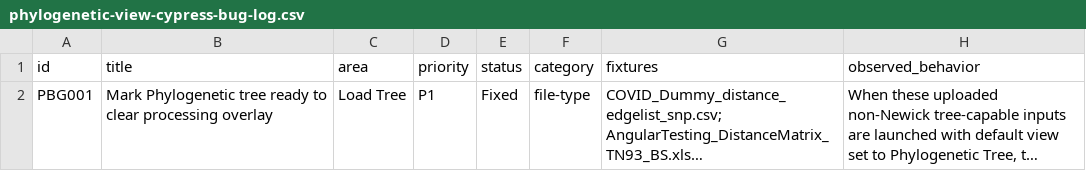
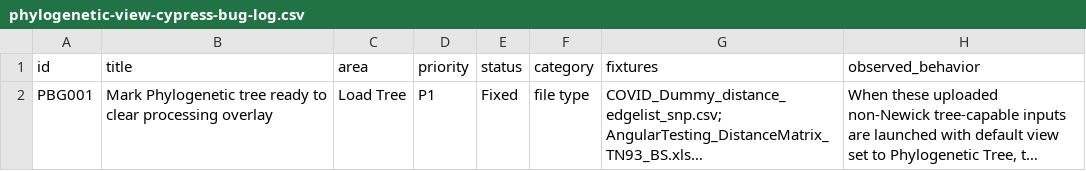
Before and after one commit to CDCgov/MicrobeTrace, a CSV file: docs/phylogenetic-view-cypress-bug-log.csv, drawn as a sheet; only a part is shown; long unchanged cells end in …; the diff names each change by its address in the sheet, - before the commit and + after, or states it on an @@ line.

```diff
--- a/docs/phylogenetic-view-cypress-bug-log.csv
+++ b/docs/phylogenetic-view-cypress-bug-log.csv
-F2 (category): file-type
+F2 (category): file type
```
Also changed, not shown: docs/2d-network-cypress-bug-log.csv, docs/alignment-view-cypress-bug-log.csv, 7 other files.
